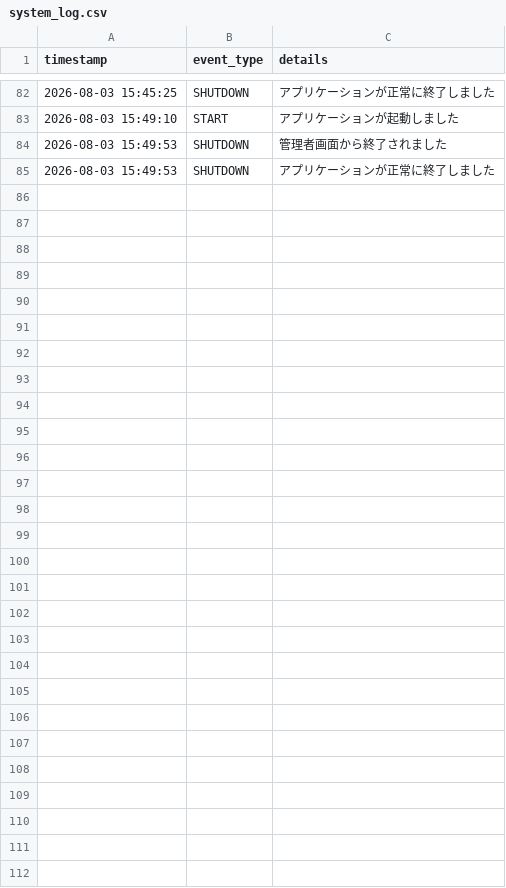
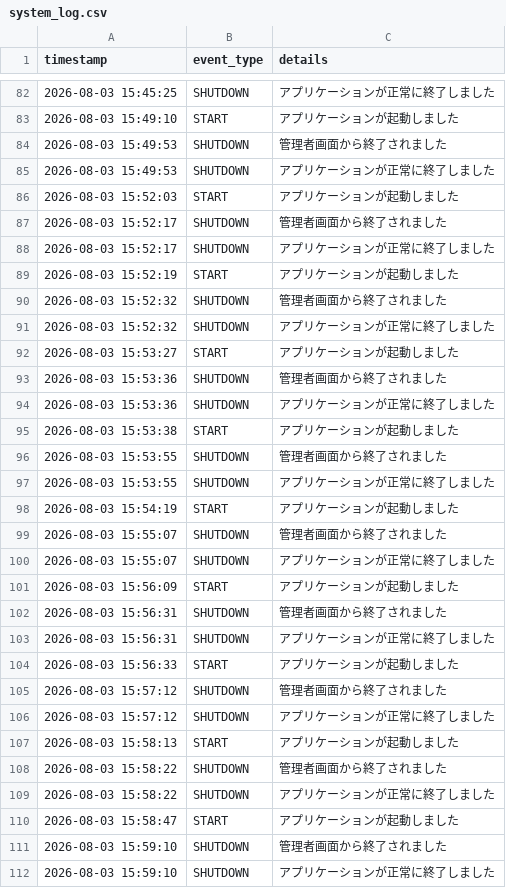
Before and after one commit to LettuceAQ/PBL, a CSV file: logs/system_log.csv, drawn as a sheet; only a part is shown, gaps mark what is left out; the diff names each change by its address in the sheet, - before the commit and + after, or states it on an @@ line.

```diff
--- a/logs/system_log.csv
+++ b/logs/system_log.csv
+row 86: 2026-08-03 15:52:03 | START | アプリケーションが起動しました
+row 87: 2026-08-03 15:52:17 | SHUTDOWN | 管理者画面から終了されました
+row 88: 2026-08-03 15:52:17 | SHUTDOWN | アプリケーションが正常に終了しました
+row 89: 2026-08-03 15:52:19 | START | アプリケーションが起動しました
+row 90: 2026-08-03 15:52:32 | SHUTDOWN | 管理者画面から終了されました
+row 91: 2026-08-03 15:52:32 | SHUTDOWN | アプリケーションが正常に終了しました
+row 92: 2026-08-03 15:53:27 | START | アプリケーションが起動しました
+row 93: 2026-08-03 15:53:36 | SHUTDOWN | 管理者画面から終了されました
+row 94: 2026-08-03 15:53:36 | SHUTDOWN | アプリケーションが正常に終了しました
+row 95: 2026-08-03 15:53:38 | START | アプリケーションが起動しました
+row 96: 2026-08-03 15:53:55 | SHUTDOWN | 管理者画面から終了されました
+row 97: 2026-08-03 15:53:55 | SHUTDOWN | アプリケーションが正常に終了しました
+row 98: 2026-08-03 15:54:19 | START | アプリケーションが起動しました
+row 99: 2026-08-03 15:55:07 | SHUTDOWN | 管理者画面から終了されました
+row 100: 2026-08-03 15:55:07 | SHUTDOWN | アプリケーションが正常に終了しました
+row 101: 2026-08-03 15:56:09 | START | アプリケーションが起動しました
+row 102: 2026-08-03 15:56:31 | SHUTDOWN | 管理者画面から終了されました
+row 103: 2026-08-03 15:56:31 | SHUTDOWN | アプリケーションが正常に終了しました
+row 104: 2026-08-03 15:56:33 | START | アプリケーションが起動しました
+row 105: 2026-08-03 15:57:12 | SHUTDOWN | 管理者画面から終了されました
+row 106: 2026-08-03 15:57:12 | SHUTDOWN | アプリケーションが正常に終了しました
+row 107: 2026-08-03 15:58:13 | START | アプリケーションが起動しました
+row 108: 2026-08-03 15:58:22 | SHUTDOWN | 管理者画面から終了されました
+row 109: 2026-08-03 15:58:22 | SHUTDOWN | アプリケーションが正常に終了しました
+row 110: 2026-08-03 15:58:47 | START | アプリケーションが起動しました
+row 111: 2026-08-03 15:59:10 | SHUTDOWN | 管理者画面から終了されました
+row 112: 2026-08-03 15:59:10 | SHUTDOWN | アプリケーションが正常に終了しました
```
Also changed, not shown: logs/admin_log.csv, 2 other files.
